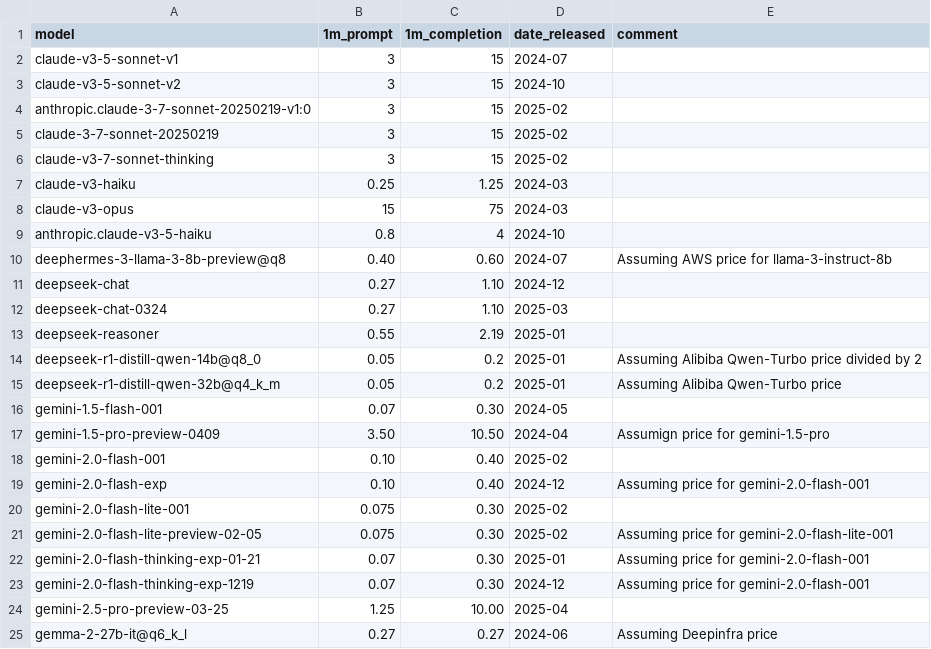
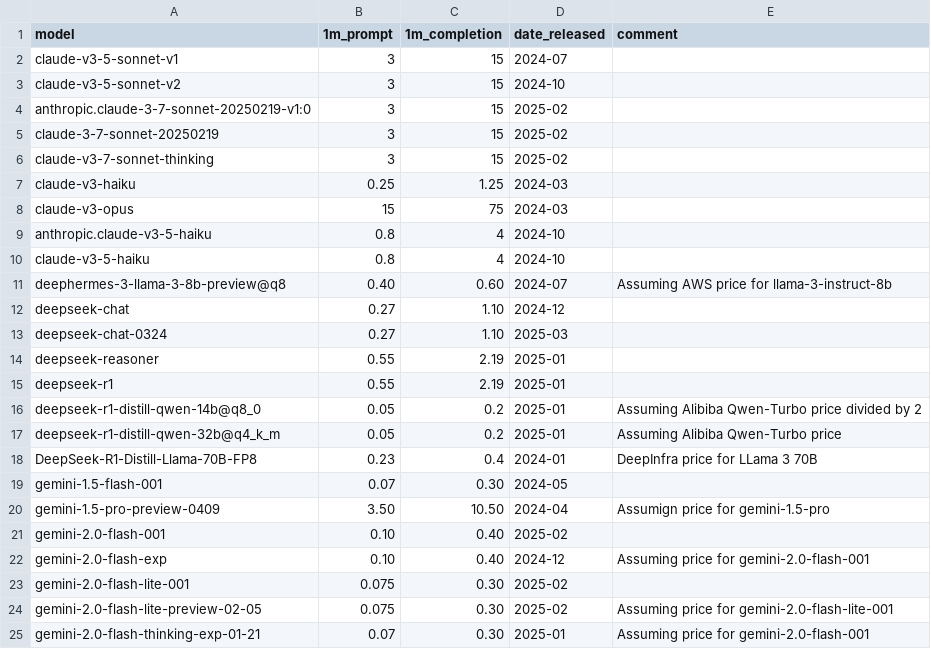
Before and after one commit to maxim-saplin/llm_arithmetic, a CSV file: models_metadata.csv, drawn as a sheet; only a part is shown; the shorter side is filled out with more unchanged rows; the diff names each change by its address in the sheet, - before the commit and + after, or states it on an @@ line.

Commit message:
Haiku, Gemini 2.5, R1

```diff
--- a/models_metadata.csv
+++ b/models_metadata.csv
+row 10: claude-v3-5-haiku | 0.8 | 4 | 2024-10
+row 15: deepseek-r1 | 0.55 | 2.19 | 2025-01
+row 18: DeepSeek-R1-Distill-Llama-70B-FP8 | 0.23 | 0.4 | 2024-01 | DeepInfra price for LLama 3 70B
```
Also changed, not shown: 8 other files.
